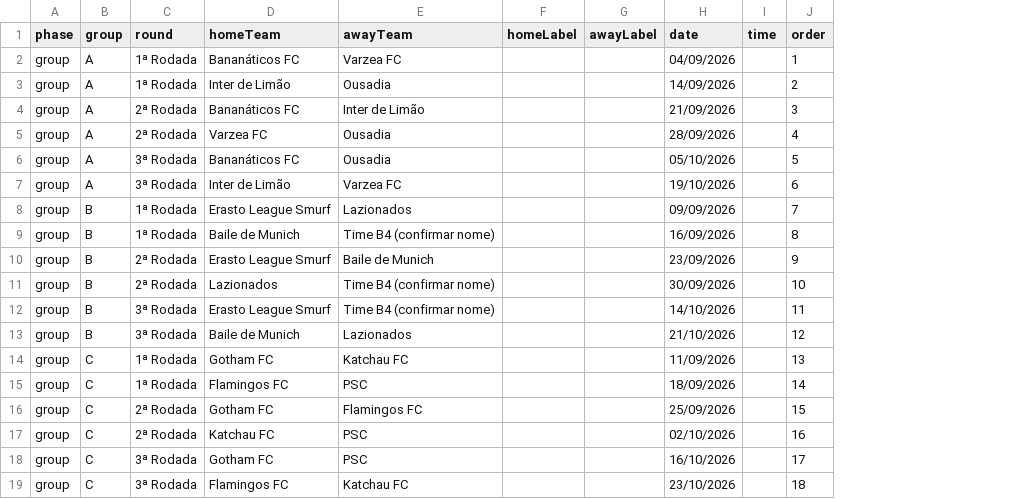
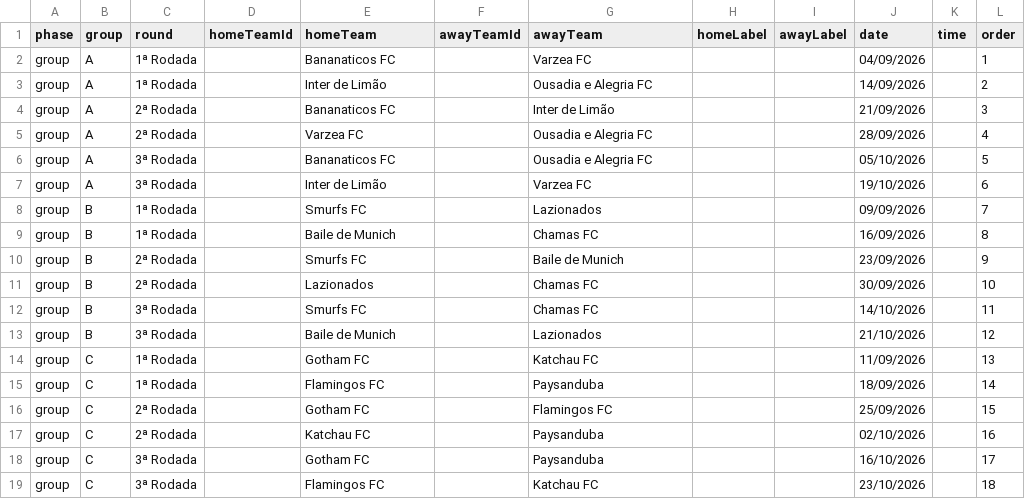
Before and after one commit to venore-docks/venore-plugin-erasto-league, a CSV file: csv/fixtures.csv, drawn as a sheet; addresses are those after the commit; the diff names each change by its address in the sheet, - before the commit and + after, or states it on an @@ line.

```diff
--- a/csv/fixtures.csv
+++ b/csv/fixtures.csv
+column D (homeTeamId), empty
+column F (awayTeamId), empty
-E2 (homeTeam): Bananáticos FC
+E2 (homeTeam): Bananaticos FC
-G3 (awayTeam): Ousadia
+G3 (awayTeam): Ousadia e Alegria FC
-E4 (homeTeam): Bananáticos FC
+E4 (homeTeam): Bananaticos FC
-G5:G6 (awayTeam): Ousadia
+G5:G6 (awayTeam): Ousadia e Alegria FC
-E6 (homeTeam): Bananáticos FC
+E6 (homeTeam): Bananaticos FC
-E8 (homeTeam): Erasto League Smurf
+E8 (homeTeam): Smurfs FC
-G9 (awayTeam): Time B4 (confirmar nome)
+G9 (awayTeam): Chamas FC
-E10 (homeTeam): Erasto League Smurf
+E10 (homeTeam): Smurfs FC
-G11:G12 (awayTeam): Time B4 (confirmar nome)
+G11:G12 (awayTeam): Chamas FC
-E12 (homeTeam): Erasto League Smurf
+E12 (homeTeam): Smurfs FC
-G15 (awayTeam): PSC
+G15 (awayTeam): Paysanduba
-G17:G18 (awayTeam): PSC
+G17:G18 (awayTeam): Paysanduba
```
Also changed, not shown: csv/teams.csv, 14 other files.
